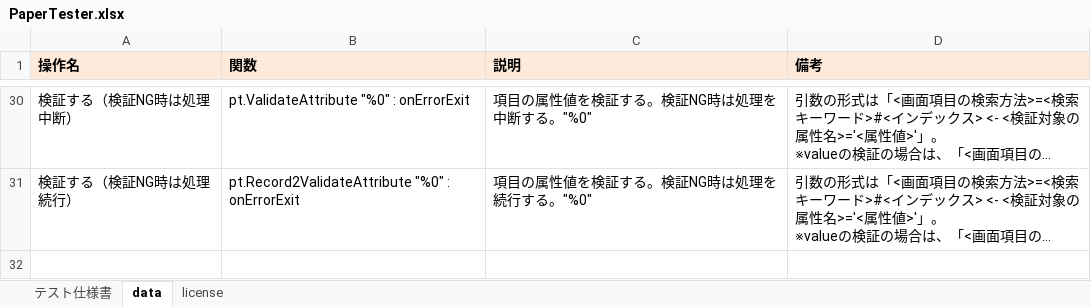
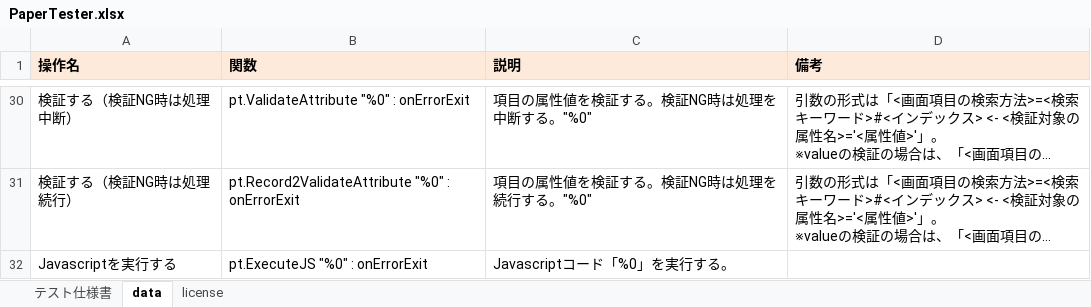
Before and after one commit to nezuQ/PaperTester, an Excel workbook: PaperTester.xlsx, sheet data, drawn as a sheet; only a part is shown, gaps mark what is left out; long unchanged cells end in …; values as stored, in another font and other column widths than the file's, no borders; the diff names each change by its address in the sheet, - before the commit and + after, or states it on an @@ line.

Commit message:
Add ExecuteJS command description.

```diff
--- a/PaperTester.xlsx (sheet data)
+++ b/PaperTester.xlsx (sheet data)
+row 32: Javascriptを実行する | pt.ExecuteJS "%0" : onErrorExit | Javascriptコード「%0」を実行する。
```
Also changed, not shown: sheet テスト仕様書, 2 other files.
